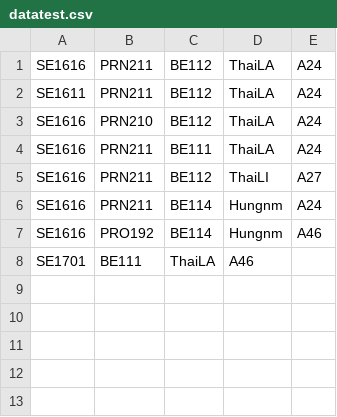
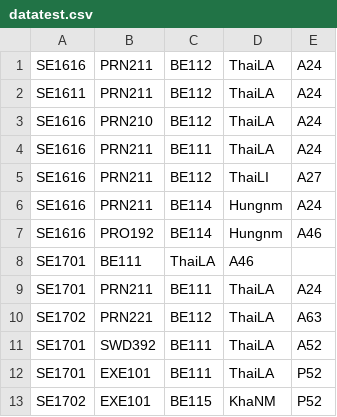
Before and after one commit to lathai02/assignment_prn221, a CSV file: ScheduleManager/wwwroot/File/datatest.csv, drawn as a sheet; the diff names each change by its address in the sheet, - before the commit and + after, or states it on an @@ line.

```diff
--- a/ScheduleManager/wwwroot/File/datatest.csv
+++ b/ScheduleManager/wwwroot/File/datatest.csv
+row 9: SE1701 | PRN211 | BE111 | ThaiLA | A24
+row 10: SE1702 | PRN221 | BE112 | ThaiLA | A63
+row 11: SE1701 | SWD392 | BE111 | ThaiLA | A52
+row 12: SE1701 | EXE101 | BE111 | ThaiLA | P52
+row 13: SE1702 | EXE101 | BE115 | KhaNM | P52
```
Also changed, not shown: 7 other files.
